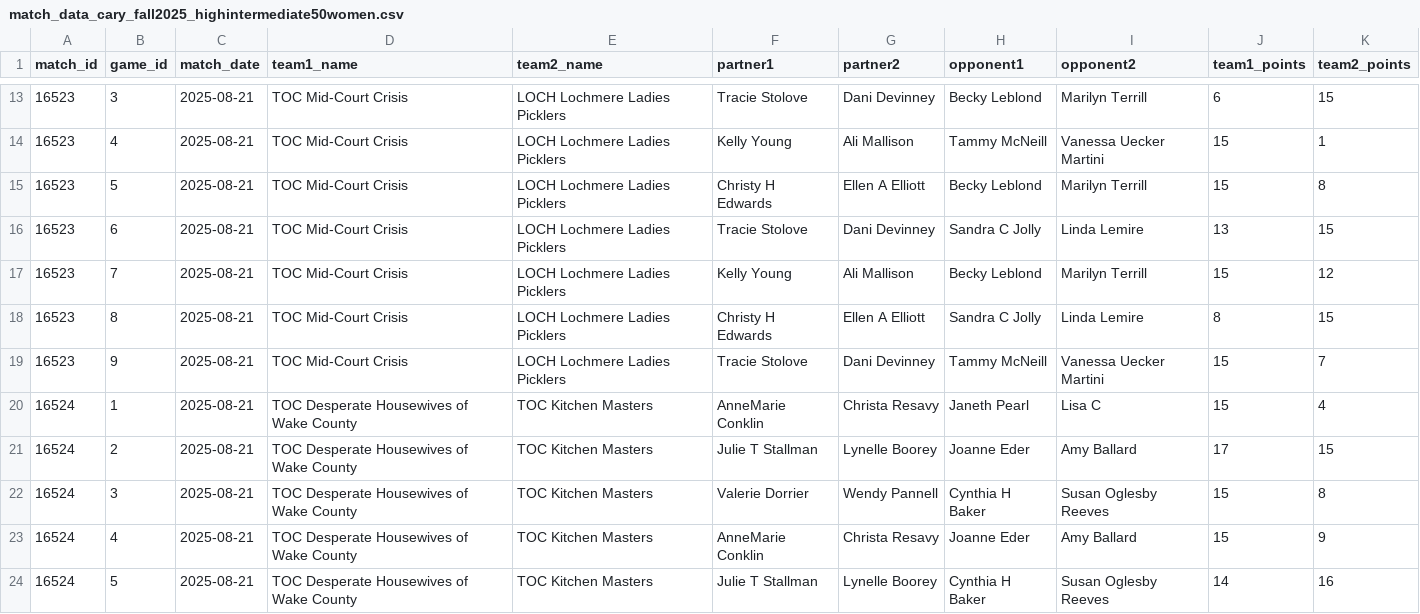
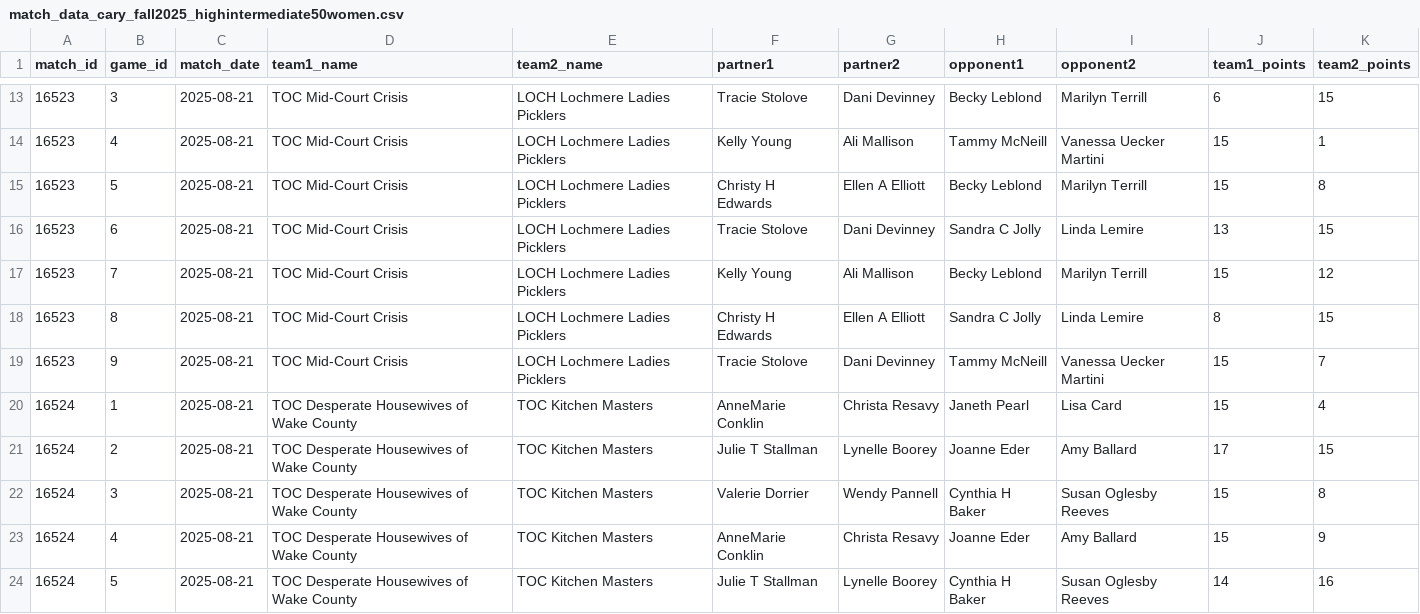
Before and after one commit to rebecca-draben/pickle-eyes, a CSV file: match_data_cary_fall2025_highintermediate50women.csv, drawn as a sheet; only a part is shown, gaps mark what is left out; the diff covers the shown part only.

Commit message:
Update name - good to here NR!

```diff
--- a/match_data_cary_fall2025_highintermediate50women.csv
+++ b/match_data_cary_fall2025_highintermediate50women.csv
@@ -19,3 +19,3 @@ match_id,game_id,match_date,team1_name,team2_name,partner1,partner2,opponent1,op
 16523,9,2025-08-21,TOC Mid-Court Crisis,LOCH Lochmere Ladies Picklers,Tracie Stolove,Dani Devinney,Tammy McNeill,Vanessa Uecker Martini,15,7
-16524,1,2025-08-21,TOC Desperate Housewives of Wake County,TOC Kitchen Masters,AnneMarie Conklin,Christa Resavy,Janeth Pearl,Lisa C,15,4
+16524,1,2025-08-21,TOC Desperate Housewives of Wake County,TOC Kitchen Masters,AnneMarie Conklin,Christa Resavy,Janeth Pearl,Lisa Card,15,4
 16524,2,2025-08-21,TOC Desperate Housewives of Wake County,TOC Kitchen Masters,Julie T Stallman,Lynelle Boorey,Joanne Eder,Amy Ballard,17,15
```
Also changed, not shown: 29 edited cells elsewhere in this file, match_data_cary_spring2025_intermediate18women.csv, match_data_cary_spring2025_intermediate50women.csv, 8 other files.
